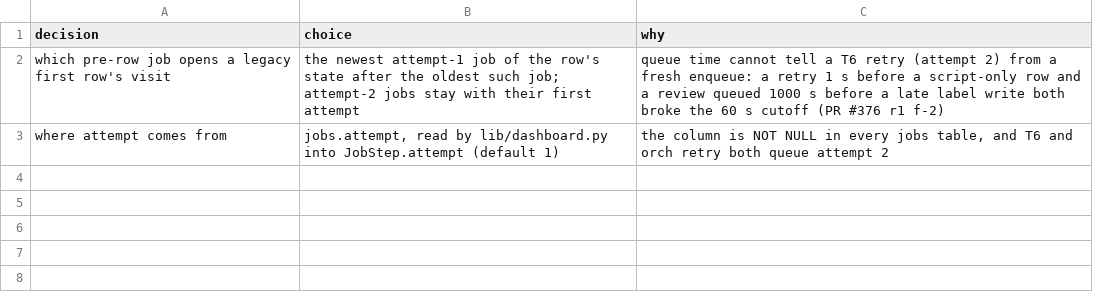
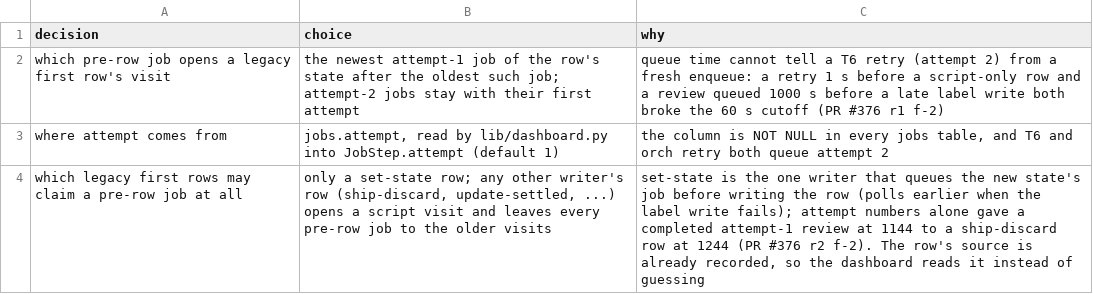
Before and after one commit to maxharris1/factory, a TSV file: docs/decisions/370-trail.tsv, drawn as a sheet.

```diff
--- a/docs/decisions/370-trail.tsv
+++ b/docs/decisions/370-trail.tsv
@@ -3 +3,2 @@ which pre-row job opens a legacy first row's visit	the newest attempt-1 job of t
 where attempt comes from	jobs.attempt, read by lib/dashboard.py into JobStep.attempt (default 1)	the column is NOT NULL in every jobs table, and T6 and orch retry both queue attempt 2
+which legacy first rows may claim a pre-row job at all	only a set-state row; any other writer's row (ship-discard, update-settled, ...) opens a script visit and leaves every pre-row job to the older visits	set-state is the one writer that queues the new state's job before writing the row (polls earlier when the label write fails); attempt numbers alone gave a completed attempt-1 review at 1144 to a ship-discard row at 1244 (PR #376 r2 f-2). The row's source is already recorded, so the dashboard reads it instead of guessing
```
Also changed, not shown: 4 other files.
